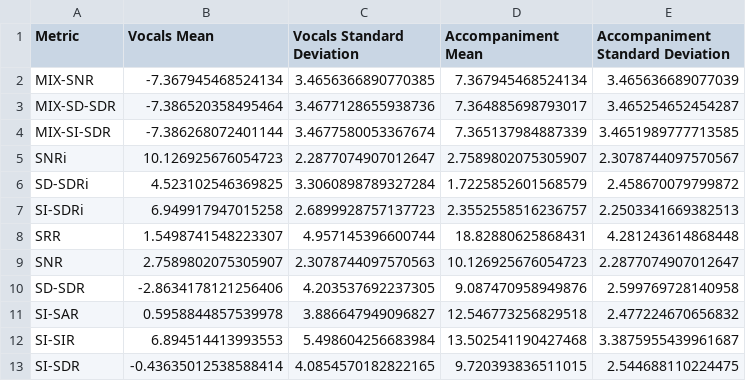
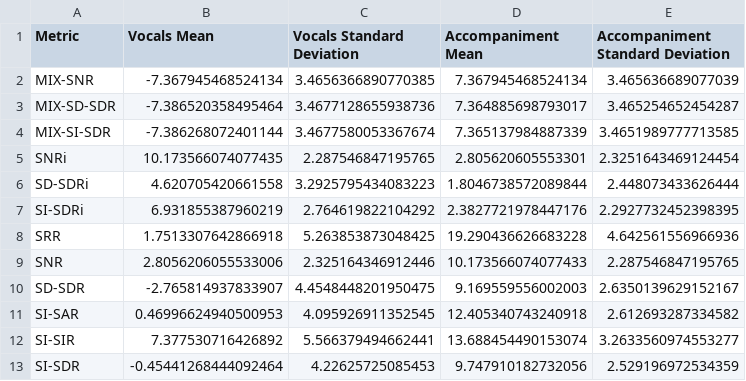
Before and after one commit to Lucas-Dunker/Stem-Separator-AMT, a CSV file: stem-separation/metrics/eval_df.csv, drawn as a sheet.

```diff
--- a/stem-separation/metrics/eval_df.csv
+++ b/stem-separation/metrics/eval_df.csv
@@ -4,10 +4,10 @@ MIX-SD-SDR,-7.386520358495464,3.4677128655938736,7.364885698793017,3.46525465245
 MIX-SI-SDR,-7.386268072401144,3.4677580053367674,7.365137984887339,3.4651989777713585
-SNRi,10.126925676054723,2.2877074907012647,2.7589802075305907,2.3078744097570567
-SD-SDRi,4.523102546369825,3.3060898789327284,1.7225852601568579,2.458670079799872
-SI-SDRi,6.949917947015258,2.6899928757137723,2.3552558516236757,2.2503341669382513
-SRR,1.5498741548223307,4.957145396600744,18.82880625868431,4.281243614868448
-SNR,2.7589802075305907,2.3078744097570563,10.126925676054723,2.2877074907012647
-SD-SDR,-2.8634178121256406,4.203537692237305,9.087470958949876,2.599769728140958
-SI-SAR,0.5958844857539978,3.886647949096827,12.546773256829518,2.477224670656832
-SI-SIR,6.894514413993553,5.498604256683984,13.502541190427468,3.3875955439961687
-SI-SDR,-0.43635012538588414,4.0854570182822165,9.720393836511015,2.544688110224475
+SNRi,10.173566074077435,2.287546847195765,2.805620605553301,2.3251643469124454
+SD-SDRi,4.620705420661558,3.2925795434083223,1.8046738572089844,2.448073433626444
+SI-SDRi,6.931855387960219,2.764619822104292,2.3827721978447176,2.2927732452398395
+SRR,1.7513307642866918,5.263853873048425,19.290436626683228,4.642561556966936
+SNR,2.8056206055533006,2.325164346912446,10.173566074077433,2.287546847195765
+SD-SDR,-2.765814937833907,4.4548448201950475,9.169559556002003,2.6350139629152167
+SI-SAR,0.46996624940500953,4.095926911352545,12.405340743240918,2.612693287334582
+SI-SIR,7.377530716426892,5.566379494662441,13.688454490153074,3.2633560974553277
+SI-SDR,-0.45441268444092464,4.22625725085453,9.747910182732056,2.529196972534359
```
Also changed, not shown: 27 other files.
